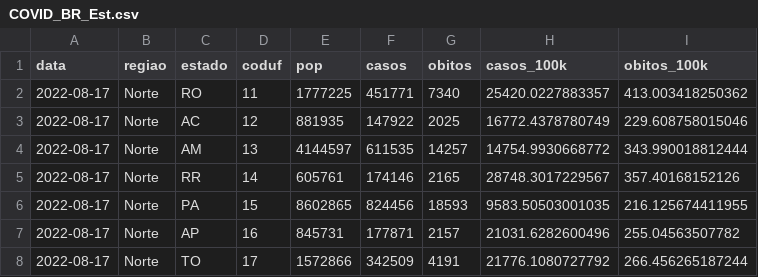
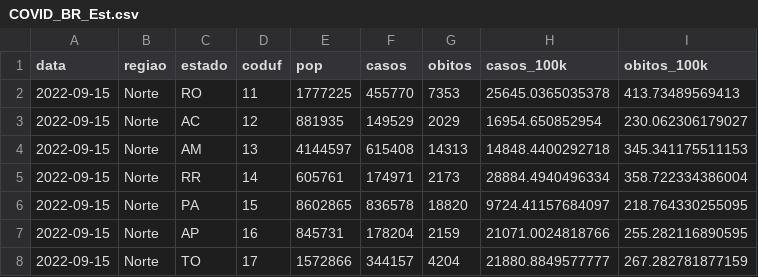
Before and after one commit to jsppimentel/Shinyapp_COVID19, a CSV file: COVID_BR_Est.csv, drawn as a sheet; only a part is shown; the diff covers the shown part only.

```diff
--- a/COVID_BR_Est.csv
+++ b/COVID_BR_Est.csv
@@ -1,8 +1,8 @@
 "data","regiao","estado","coduf","pop","casos","obitos","casos_100k","obitos_100k"
-"2022-08-17","Norte","RO",11,1777225,451771,7340,25420.0227883357,413.003418250362
-"2022-08-17","Norte","AC",12,881935,147922,2025,16772.4378780749,229.608758015046
-"2022-08-17","Norte","AM",13,4144597,611535,14257,14754.9930668772,343.990018812444
-"2022-08-17","Norte","RR",14,605761,174146,2165,28748.3017229567,357.40168152126
-"2022-08-17","Norte","PA",15,8602865,824456,18593,9583.50503001035,216.125674411955
-"2022-08-17","Norte","AP",16,845731,177871,2157,21031.6282600496,255.04563507782
-"2022-08-17","Norte","TO",17,1572866,342509,4191,21776.1080727792,266.456265187244
+"2022-09-15","Norte","RO",11,1777225,455770,7353,25645.0365035378,413.73489569413
+"2022-09-15","Norte","AC",12,881935,149529,2029,16954.650852954,230.062306179027
+"2022-09-15","Norte","AM",13,4144597,615408,14313,14848.4400292718,345.341175511153
+"2022-09-15","Norte","RR",14,605761,174971,2173,28884.4940496334,358.722334386004
+"2022-09-15","Norte","PA",15,8602865,836578,18820,9724.41157684097,218.764330255095
+"2022-09-15","Norte","AP",16,845731,178204,2159,21071.0024818766,255.282116890595
+"2022-09-15","Norte","TO",17,1572866,344157,4204,21880.8849577777,267.282781877159
```
Also changed, not shown: 98 edited cells elsewhere in this file, COVID_BA.csv, COVID_BA_Mun.csv, 3 other files.
